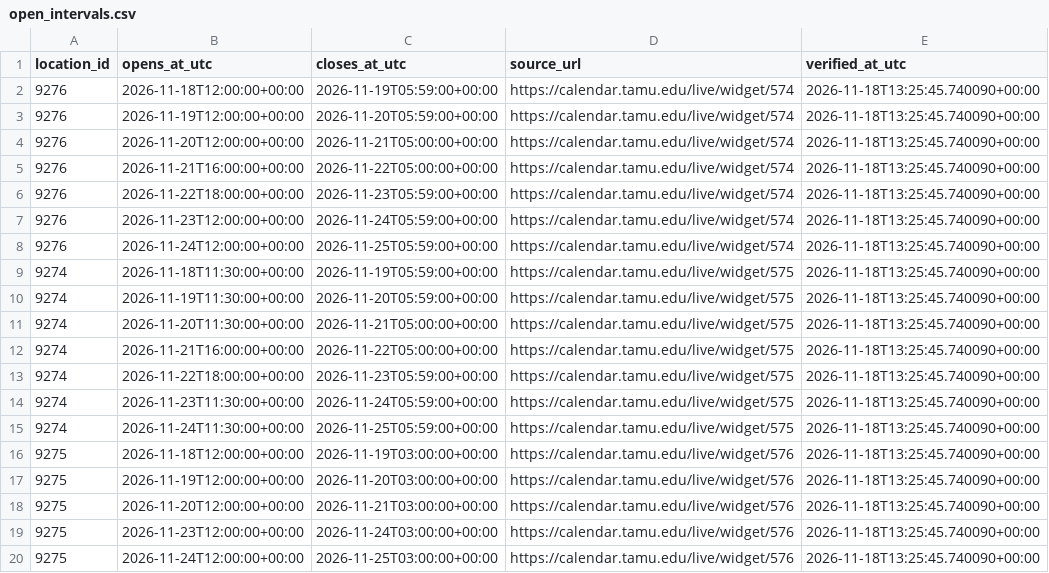
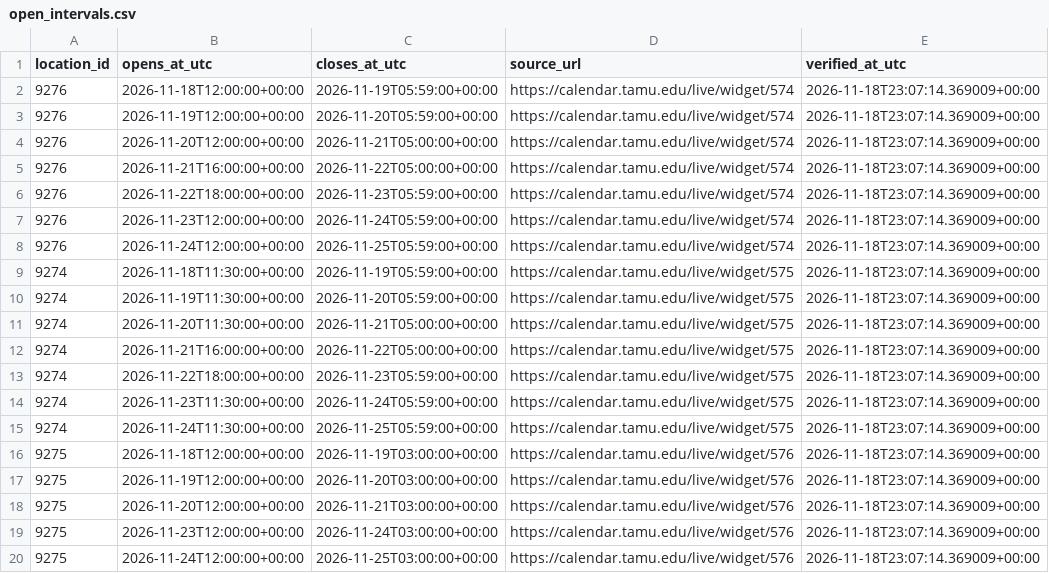
Before and after one commit to shawnslee1202/rec-occupancy, a CSV file: config/open_intervals.csv, drawn as a sheet.

```diff
--- a/config/open_intervals.csv
+++ b/config/open_intervals.csv
@@ -1,20 +1,20 @@
 location_id,opens_at_utc,closes_at_utc,source_url,verified_at_utc
-9276,2026-11-18T12:00:00+00:00,2026-11-19T05:59:00+00:00,https://calendar.tamu.edu/live/widget/574,2026-11-18T13:25:45.740090+00:00
-9276,2026-11-19T12:00:00+00:00,2026-11-20T05:59:00+00:00,https://calendar.tamu.edu/live/widget/574,2026-11-18T13:25:45.740090+00:00
-9276,2026-11-20T12:00:00+00:00,2026-11-21T05:00:00+00:00,https://calendar.tamu.edu/live/widget/574,2026-11-18T13:25:45.740090+00:00
-9276,2026-11-21T16:00:00+00:00,2026-11-22T05:00:00+00:00,https://calendar.tamu.edu/live/widget/574,2026-11-18T13:25:45.740090+00:00
-9276,2026-11-22T18:00:00+00:00,2026-11-23T05:59:00+00:00,https://calendar.tamu.edu/live/widget/574,2026-11-18T13:25:45.740090+00:00
-9276,2026-11-23T12:00:00+00:00,2026-11-24T05:59:00+00:00,https://calendar.tamu.edu/live/widget/574,2026-11-18T13:25:45.740090+00:00
-9276,2026-11-24T12:00:00+00:00,2026-11-25T05:59:00+00:00,https://calendar.tamu.edu/live/widget/574,2026-11-18T13:25:45.740090+00:00
-9274,2026-11-18T11:30:00+00:00,2026-11-19T05:59:00+00:00,https://calendar.tamu.edu/live/widget/575,2026-11-18T13:25:45.740090+00:00
-9274,2026-11-19T11:30:00+00:00,2026-11-20T05:59:00+00:00,https://calendar.tamu.edu/live/widget/575,2026-11-18T13:25:45.740090+00:00
-9274,2026-11-20T11:30:00+00:00,2026-11-21T05:00:00+00:00,https://calendar.tamu.edu/live/widget/575,2026-11-18T13:25:45.740090+00:00
-9274,2026-11-21T16:00:00+00:00,2026-11-22T05:00:00+00:00,https://calendar.tamu.edu/live/widget/575,2026-11-18T13:25:45.740090+00:00
-9274,2026-11-22T18:00:00+00:00,2026-11-23T05:59:00+00:00,https://calendar.tamu.edu/live/widget/575,2026-11-18T13:25:45.740090+00:00
-9274,2026-11-23T11:30:00+00:00,2026-11-24T05:59:00+00:00,https://calendar.tamu.edu/live/widget/575,2026-11-18T13:25:45.740090+00:00
-9274,2026-11-24T11:30:00+00:00,2026-11-25T05:59:00+00:00,https://calendar.tamu.edu/live/widget/575,2026-11-18T13:25:45.740090+00:00
-9275,2026-11-18T12:00:00+00:00,2026-11-19T03:00:00+00:00,https://calendar.tamu.edu/live/widget/576,2026-11-18T13:25:45.740090+00:00
-9275,2026-11-19T12:00:00+00:00,2026-11-20T03:00:00+00:00,https://calendar.tamu.edu/live/widget/576,2026-11-18T13:25:45.740090+00:00
-9275,2026-11-20T12:00:00+00:00,2026-11-21T03:00:00+00:00,https://calendar.tamu.edu/live/widget/576,2026-11-18T13:25:45.740090+00:00
-9275,2026-11-23T12:00:00+00:00,2026-11-24T03:00:00+00:00,https://calendar.tamu.edu/live/widget/576,2026-11-18T13:25:45.740090+00:00
-9275,2026-11-24T12:00:00+00:00,2026-11-25T03:00:00+00:00,https://calendar.tamu.edu/live/widget/576,2026-11-18T13:25:45.740090+00:00
+9276,2026-11-18T12:00:00+00:00,2026-11-19T05:59:00+00:00,https://calendar.tamu.edu/live/widget/574,2026-11-18T23:07:14.369009+00:00
+9276,2026-11-19T12:00:00+00:00,2026-11-20T05:59:00+00:00,https://calendar.tamu.edu/live/widget/574,2026-11-18T23:07:14.369009+00:00
+9276,2026-11-20T12:00:00+00:00,2026-11-21T05:00:00+00:00,https://calendar.tamu.edu/live/widget/574,2026-11-18T23:07:14.369009+00:00
+9276,2026-11-21T16:00:00+00:00,2026-11-22T05:00:00+00:00,https://calendar.tamu.edu/live/widget/574,2026-11-18T23:07:14.369009+00:00
+9276,2026-11-22T18:00:00+00:00,2026-11-23T05:59:00+00:00,https://calendar.tamu.edu/live/widget/574,2026-11-18T23:07:14.369009+00:00
+9276,2026-11-23T12:00:00+00:00,2026-11-24T05:59:00+00:00,https://calendar.tamu.edu/live/widget/574,2026-11-18T23:07:14.369009+00:00
+9276,2026-11-24T12:00:00+00:00,2026-11-25T05:59:00+00:00,https://calendar.tamu.edu/live/widget/574,2026-11-18T23:07:14.369009+00:00
+9274,2026-11-18T11:30:00+00:00,2026-11-19T05:59:00+00:00,https://calendar.tamu.edu/live/widget/575,2026-11-18T23:07:14.369009+00:00
+9274,2026-11-19T11:30:00+00:00,2026-11-20T05:59:00+00:00,https://calendar.tamu.edu/live/widget/575,2026-11-18T23:07:14.369009+00:00
+9274,2026-11-20T11:30:00+00:00,2026-11-21T05:00:00+00:00,https://calendar.tamu.edu/live/widget/575,2026-11-18T23:07:14.369009+00:00
+9274,2026-11-21T16:00:00+00:00,2026-11-22T05:00:00+00:00,https://calendar.tamu.edu/live/widget/575,2026-11-18T23:07:14.369009+00:00
+9274,2026-11-22T18:00:00+00:00,2026-11-23T05:59:00+00:00,https://calendar.tamu.edu/live/widget/575,2026-11-18T23:07:14.369009+00:00
+9274,2026-11-23T11:30:00+00:00,2026-11-24T05:59:00+00:00,https://calendar.tamu.edu/live/widget/575,2026-11-18T23:07:14.369009+00:00
+9274,2026-11-24T11:30:00+00:00,2026-11-25T05:59:00+00:00,https://calendar.tamu.edu/live/widget/575,2026-11-18T23:07:14.369009+00:00
+9275,2026-11-18T12:00:00+00:00,2026-11-19T03:00:00+00:00,https://calendar.tamu.edu/live/widget/576,2026-11-18T23:07:14.369009+00:00
+9275,2026-11-19T12:00:00+00:00,2026-11-20T03:00:00+00:00,https://calendar.tamu.edu/live/widget/576,2026-11-18T23:07:14.369009+00:00
+9275,2026-11-20T12:00:00+00:00,2026-11-21T03:00:00+00:00,https://calendar.tamu.edu/live/widget/576,2026-11-18T23:07:14.369009+00:00
+9275,2026-11-23T12:00:00+00:00,2026-11-24T03:00:00+00:00,https://calendar.tamu.edu/live/widget/576,2026-11-18T23:07:14.369009+00:00
+9275,2026-11-24T12:00:00+00:00,2026-11-25T03:00:00+00:00,https://calendar.tamu.edu/live/widget/576,2026-11-18T23:07:14.369009+00:00
```
Also changed, not shown: reports/constraint_bounds.csv, reports/daily_peaks.csv, 9 other files.
